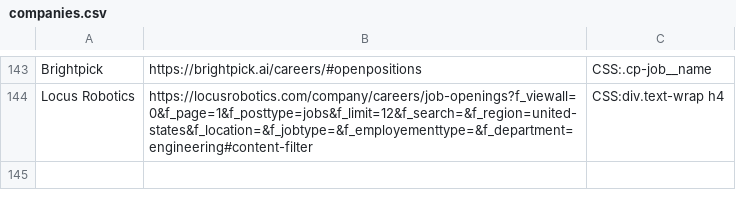
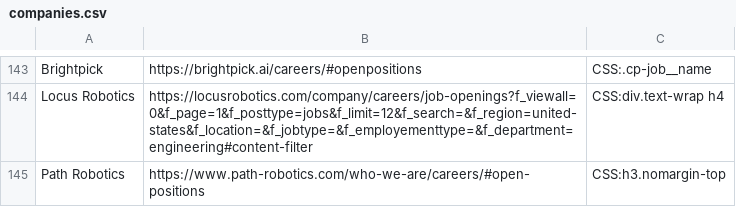
Before and after one commit to Ph1so/phlux2.0, a CSV file: companies.csv, drawn as a sheet; only a part is shown, gaps mark what is left out; the diff names each change by its address in the sheet, - before the commit and + after, or states it on an @@ line.

Commit message:
path robotics

```diff
--- a/companies.csv
+++ b/companies.csv
+row 145: Path Robotics | https://www.path-robotics.com/who-we-are/careers/#open-positions | CSS:h3.nomargin-top
```
